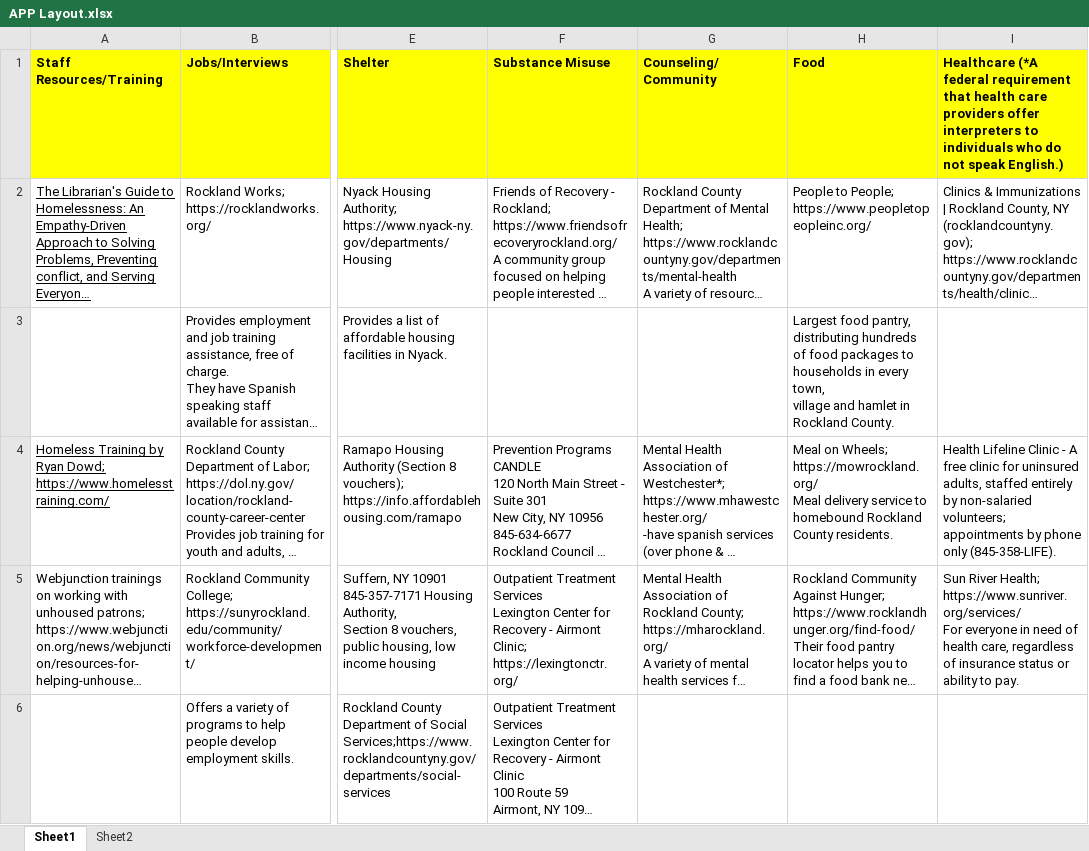
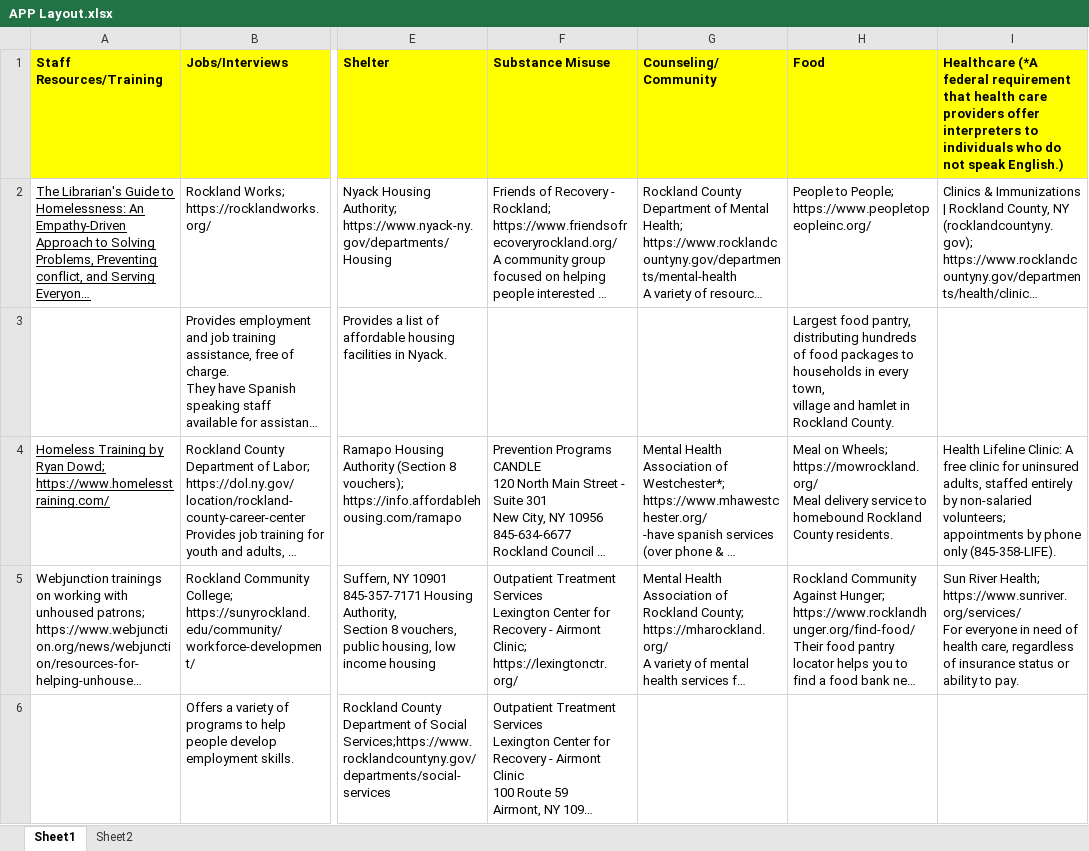
Before and after one commit to dronixpro/tracy, an Excel workbook: APP Layout.xlsx, sheet Sheet1, drawn as a sheet; only a part is shown, gaps mark what is left out; long unchanged cells end in …; values as stored, in another font and other column widths than the file's, no borders; conditional formats not drawn; the diff covers the shown part only; the diff names each change by its address in the sheet, - before the commit and + after, or states it on an @@ line.

Commit message:
Add files via upload

```diff
--- a/APP Layout.xlsx (sheet Sheet1)
+++ b/APP Layout.xlsx (sheet Sheet1)
-I4: Health Lifeline Clinic - A free…
+I4: Health Lifeline Clinic: A free…
```
Also changed, not shown: 1 edited cell and cell formats elsewhere in this sheet.
